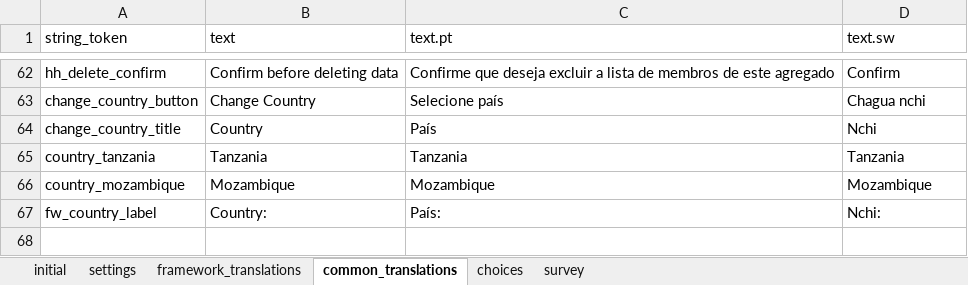
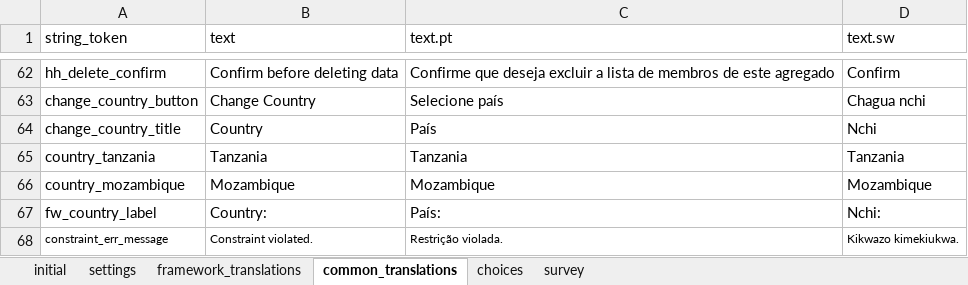
Before and after one commit to karoliscfd/bohemia, an Excel workbook: odkx/app/config/assets/framework/forms/framework/framework.xlsx, sheet common_translations, drawn as a sheet; only a part is shown, gaps mark what is left out; values as stored, in another font and other column widths than the file's, no borders; the diff names each change by its address in the sheet, - before the commit and + after, or states it on an @@ line.

Commit message:
Constrain fw ID to be a number between 0 and 999

```diff
--- a/odkx/app/config/assets/framework/forms/framework/framework.xlsx (sheet common_translations)
+++ b/odkx/app/config/assets/framework/forms/framework/framework.xlsx (sheet common_translations)
+row 68: constraint_err_message | Constraint violated. | Restrição violada. | Kikwazo kimekiukwa.
```
Also changed, not shown: 5 other files.
